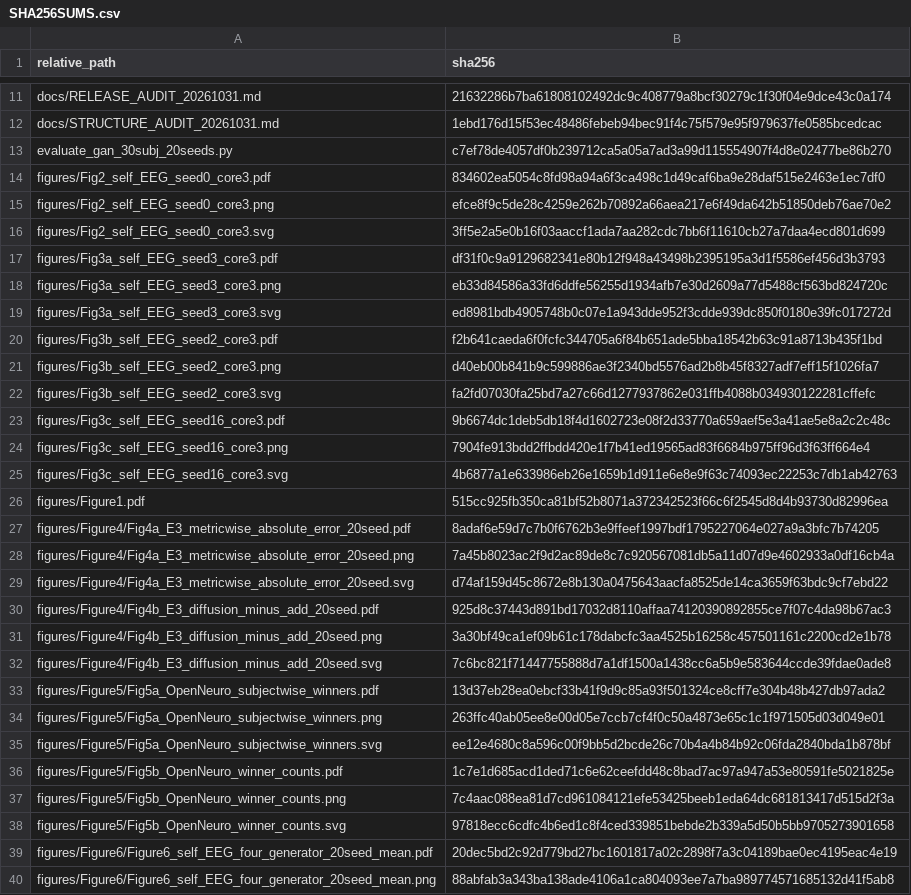
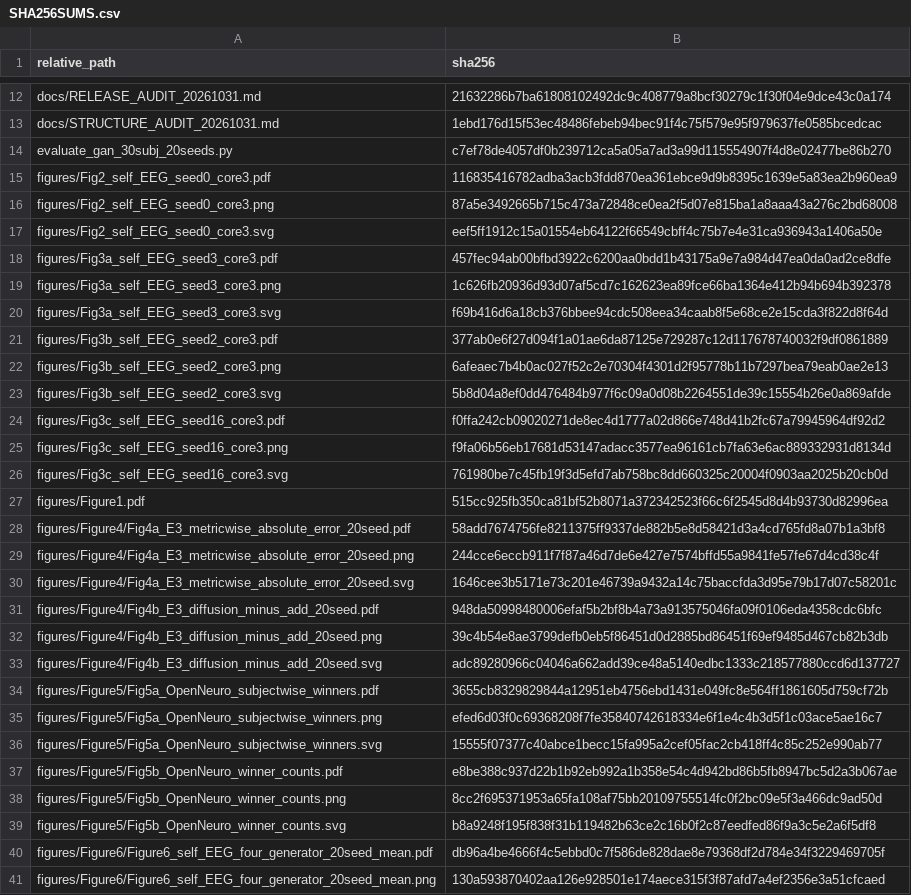
Before and after one commit to CodeNPlayAI/eeg-timescale-eval, a CSV file: SHA256SUMS.csv, drawn as a sheet; only a part is shown, gaps mark what is left out; addresses are those after the commit; the diff covers the shown part only; the diff names each change by its address in the sheet, - before the commit and + after, or states it on an @@ line.

```diff
--- a/SHA256SUMS.csv
+++ b/SHA256SUMS.csv
-B15 (sha256): 834602ea5054c8fd98a94a6f3ca498c1d49caf6ba9e28daf515e2463e1ec7df0
+B15 (sha256): 116835416782adba3acb3fdd870ea361ebce9d9b8395c1639e5a83ea2b960ea9
-B16 (sha256): efce8f9c5de28c4259e262b70892a66aea217e6f49da642b51850deb76ae70e2
+B16 (sha256): 87a5e3492665b715c473a72848ce0ea2f5d07e815ba1a8aaa43a276c2bd68008
-B17 (sha256): 3ff5e2a5e0b16f03aaccf1ada7aa282cdc7bb6f11610cb27a7daa4ecd801d699
+B17 (sha256): eef5ff1912c15a01554eb64122f66549cbff4c75b7e4e31ca936943a1406a50e
-B18 (sha256): df31f0c9a9129682341e80b12f948a43498b2395195a3d1f5586ef456d3b3793
+B18 (sha256): 457fec94ab00bfbd3922c6200aa0bdd1b43175a9e7a984d47ea0da0ad2ce8dfe
-B19 (sha256): eb33d84586a33fd6ddfe56255d1934afb7e30d2609a77d5488cf563bd824720c
+B19 (sha256): 1c626fb20936d93d07af5cd7c162623ea89fce66ba1364e412b94b694b392378
-B20 (sha256): ed8981bdb4905748b0c07e1a943dde952f3cdde939dc850f0180e39fc017272d
+B20 (sha256): f69b416d6a18cb376bbee94cdc508eea34caab8f5e68ce2e15cda3f822d8f64d
-B21 (sha256): f2b641caeda6f0fcfc344705a6f84b651ade5bba18542b63c91a8713b435f1bd
+B21 (sha256): 377ab0e6f27d094f1a01ae6da87125e729287c12d117678740032f9df0861889
-B22 (sha256): d40eb00b841b9c599886ae3f2340bd5576ad2b8b45f8327adf7eff15f1026fa7
+B22 (sha256): 6afeaec7b4b0ac027f52c2e70304f4301d2f95778b11b7297bea79eab0ae2e13
-B23 (sha256): fa2fd07030fa25bd7a27c66d1277937862e031ffb4088b034930122281cffefc
+B23 (sha256): 5b8d04a8ef0dd476484b977f6c09a0d08b2264551de39c15554b26e0a869afde
-B24 (sha256): 9b6674dc1deb5db18f4d1602723e08f2d33770a659aef5e3a41ae5e8a2c2c48c
+B24 (sha256): f0ffa242cb09020271de8ec4d1777a02d866e748d41b2fc67a79945964df92d2
-B25 (sha256): 7904fe913bdd2ffbdd420e1f7b41ed19565ad83f6684b975ff96d3f63ff664e4
+B25 (sha256): f9fa06b56eb17681d53147adacc3577ea96161cb7fa63e6ac889332931d8134d
-B26 (sha256): 4b6877a1e633986eb26e1659b1d911e6e8e9f63c74093ec22253c7db1ab42763
+B26 (sha256): 761980be7c45fb19f3d5efd7ab758bc8dd660325c20004f0903aa2025b20cb0d
-B28 (sha256): 8adaf6e59d7c7b0f6762b3e9ffeef1997bdf1795227064e027a9a3bfc7b74205
+B28 (sha256): 58add7674756fe8211375ff9337de882b5e8d58421d3a4cd765fd8a07b1a3bf8
-B29 (sha256): 7a45b8023ac2f9d2ac89de8c7c920567081db5a11d07d9e4602933a0df16cb4a
+B29 (sha256): 244cce6eccb911f7f87a46d7de6e427e7574bffd55a9841fe57fe67d4cd38c4f
-B30 (sha256): d74af159d45c8672e8b130a0475643aacfa8525de14ca3659f63bdc9cf7ebd22
+B30 (sha256): 1646cee3b5171e73c201e46739a9432a14c75baccfda3d95e79b17d07c58201c
-B31 (sha256): 925d8c37443d891bd17032d8110affaa74120390892855ce7f07c4da98b67ac3
+B31 (sha256): 948da50998480006efaf5b2bf8b4a73a913575046fa09f0106eda4358cdc6bfc
-B32 (sha256): 3a30bf49ca1ef09b61c178dabcfc3aa4525b16258c457501161c2200cd2e1b78
+B32 (sha256): 39c4b54e8ae3799defb0eb5f86451d0d2885bd86451f69ef9485d467cb82b3db
-B33 (sha256): 7c6bc821f71447755888d7a1df1500a1438cc6a5b9e583644ccde39fdae0ade8
+B33 (sha256): adc89280966c04046a662add39ce48a5140edbc1333c218577880ccd6d137727
-B34 (sha256): 13d37eb28ea0ebcf33b41f9d9c85a93f501324ce8cff7e304b48b427db97ada2
+B34 (sha256): 3655cb8329829844a12951eb4756ebd1431e049fc8e564ff1861605d759cf72b
-B35 (sha256): 263ffc40ab05ee8e00d05e7ccb7cf4f0c50a4873e65c1c1f971505d03d049e01
+B35 (sha256): efed6d03f0c69368208f7fe35840742618334e6f1e4c4b3d5f1c03ace5ae16c7
-B36 (sha256): ee12e4680c8a596c00f9bb5d2bcde26c70b4a4b84b92c06fda2840bda1b878bf
+B36 (sha256): 15555f07377c40abce1becc15fa995a2cef05fac2cb418ff4c85c252e990ab77
-B37 (sha256): 1c7e1d685acd1ded71c6e62ceefdd48c8bad7ac97a947a53e80591fe5021825e
+B37 (sha256): e8be388c937d22b1b92eb992a1b358e54c4d942bd86b5fb8947bc5d2a3b067ae
-B38 (sha256): 7c4aac088ea81d7cd961084121efe53425beeb1eda64dc681813417d515d2f3a
+B38 (sha256): 8cc2f695371953a65fa108af75bb20109755514fc0f2bc09e5f3a466dc9ad50d
-B39 (sha256): 97818ecc6cdfc4b6ed1c8f4ced339851bebde2b339a5d50b5bb9705273901658
+B39 (sha256): b8a9248f195f838f31b119482b63ce2c16b0f2c87eedfed86f9a3c5e2a6f5df8
-B40 (sha256): 20dec5bd2c92d779bd27bc1601817a02c2898f7a3c04189bae0ec4195eac4e19
+B40 (sha256): db96a4be4666f4c5ebbd0c7f586de828dae8e79368df2d784e34f3229469705f
-B41 (sha256): 88abfab3a343ba138ade4106a1ca804093ee7a7ba989774571685132d41f5ab8
+B41 (sha256): 130a593870402aa126e928501e174aece315f3f87afd7a4ef2356e3a51cfcaed
```
Also changed, not shown: 2 added rows and 15 edited cells elsewhere in this file, tables/Table1_study_design.csv, tables/Table5_OpenNeuro_subject_absolute_error_95CI.csv, 41 other files.
